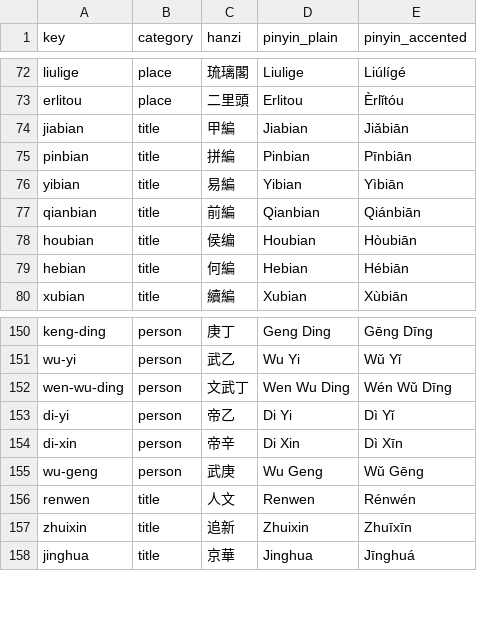
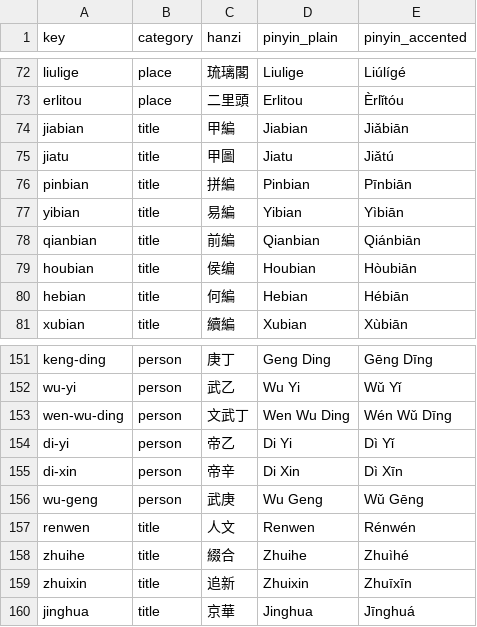
Before and after one commit to nh36/Keightley, a TSV file: data/pinyin_terms.tsv, drawn as a sheet; only a part is shown, gaps mark what is left out.

```diff
--- a/data/pinyin_terms.tsv
+++ b/data/pinyin_terms.tsv
@@ -74,2 +74,3 @@ erlitou	place	二里頭	Erlitou	Èrlǐtóu
 jiabian	title	甲編	Jiabian	Jiǎbiān
+jiatu	title	甲圖	Jiatu	Jiǎtú
 pinbian	title	拼編	Pinbian	Pīnbiān
@@ -156,2 +157,3 @@ wu-geng	person	武庚	Wu Geng	Wǔ Gēng
 renwen	title	人文	Renwen	Rénwén
+zhuihe	title	綴合	Zhuihe	Zhuìhé
 zhuixin	title	追新	Zhuixin	Zhuīxīn
```
Also changed, not shown: 6 other files.
